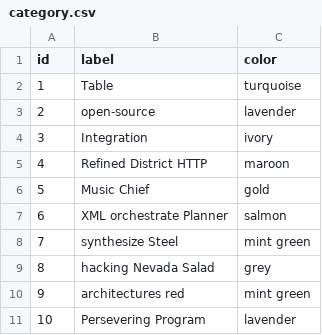
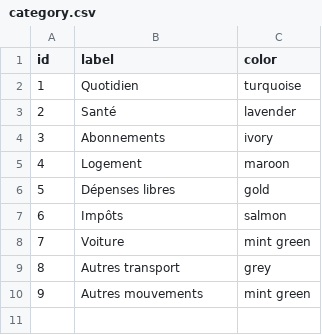
Before and after one commit to StRomans/account_manager, a CSV file: src/main/resources/config/liquibase/fake-data/category.csv, drawn as a sheet.

```diff
--- a/src/main/resources/config/liquibase/fake-data/category.csv
+++ b/src/main/resources/config/liquibase/fake-data/category.csv
@@ -1,11 +1,10 @@
 id;label;color
-1;Table;turquoise
-2;open-source;lavender
-3;Integration;ivory
-4;Refined District HTTP;maroon
-5;Music Chief;gold
-6;XML orchestrate Planner;salmon
-7;synthesize Steel;mint green
-8;hacking Nevada Salad;grey
-9;architectures red;mint green
-10;Persevering Program;lavender
+1;Quotidien;turquoise
+2;Santé;lavender
+3;Abonnements;ivory
+4;Logement;maroon
+5;Dépenses libres;gold
+6;Impôts;salmon
+7;Voiture;mint green
+8;Autres transport;grey
+9;Autres mouvements;mint green
```
Also changed, not shown: src/main/resources/config/liquibase/fake-data/sub_category.csv, 3 other files.
